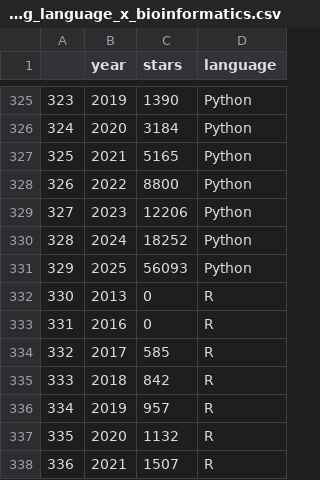
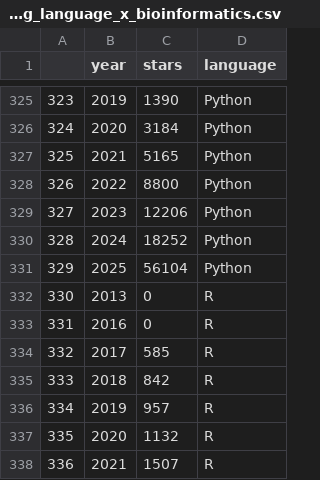
Before and after one commit to jpsglouzon/bio-lang-race, a CSV file: results/programming_language_x_bioinformatics.csv, drawn as a sheet; only a part is shown, gaps mark what is left out; the diff covers the shown part only.

```diff
--- a/results/programming_language_x_bioinformatics.csv
+++ b/results/programming_language_x_bioinformatics.csv
@@ -330,3 +330,3 @@
 328,2024,18252,Python
-329,2025,56093,Python
+329,2025,56104,Python
 330,2013,0,R
```
Also changed, not shown: 10 edited cells elsewhere in this file, results/topics_x_bioinformatics.csv, 4 other files.
